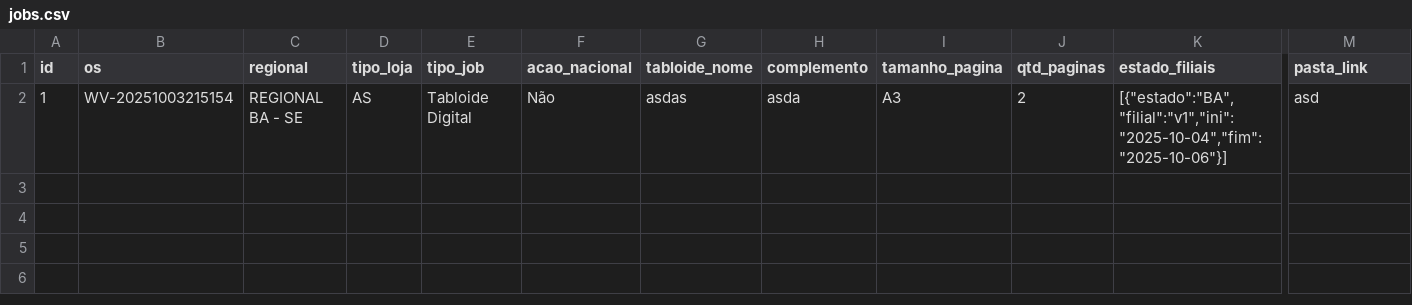
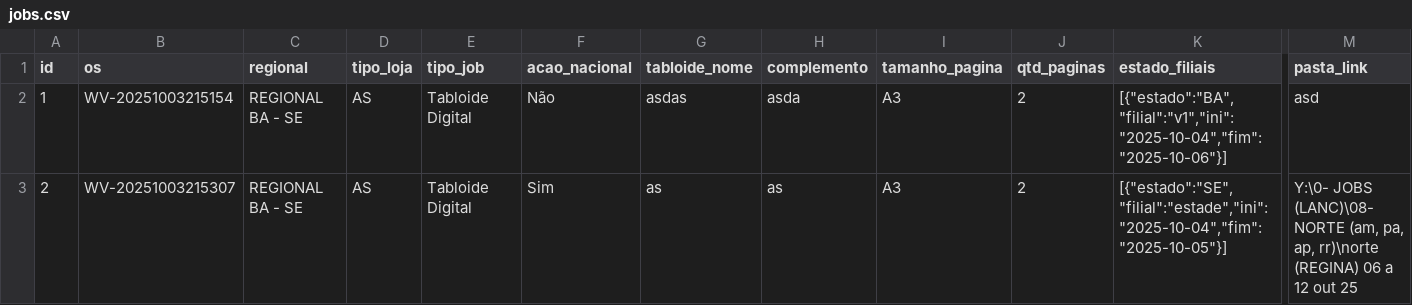
Before and after one commit to JPVectorsitem/LINKS-img, a CSV file: jobs.csv, drawn as a sheet; only a part is shown, gaps mark what is left out; rows hold the shown columns only; the diff names each change by its address in the sheet, - before the commit and + after, or states it on an @@ line.

Commit message:
chore(csv): update jobs.csv via Workflow Vector

```diff
--- a/jobs.csv
+++ b/jobs.csv
+row 3: 2 | WV-20251003215307 | REGIONAL BA - SE | AS | Tabloide Digital | Sim | as | as | A3 | 2 | [{"estado":"SE","filial":"estade","ini":"2025-10-04","fim":"2025-10-05"}] | Y:\0- JOBS (LANC)\08- NORTE (am, pa, ap, rr)\norte (REGINA) 06 a 12 out 25
```
